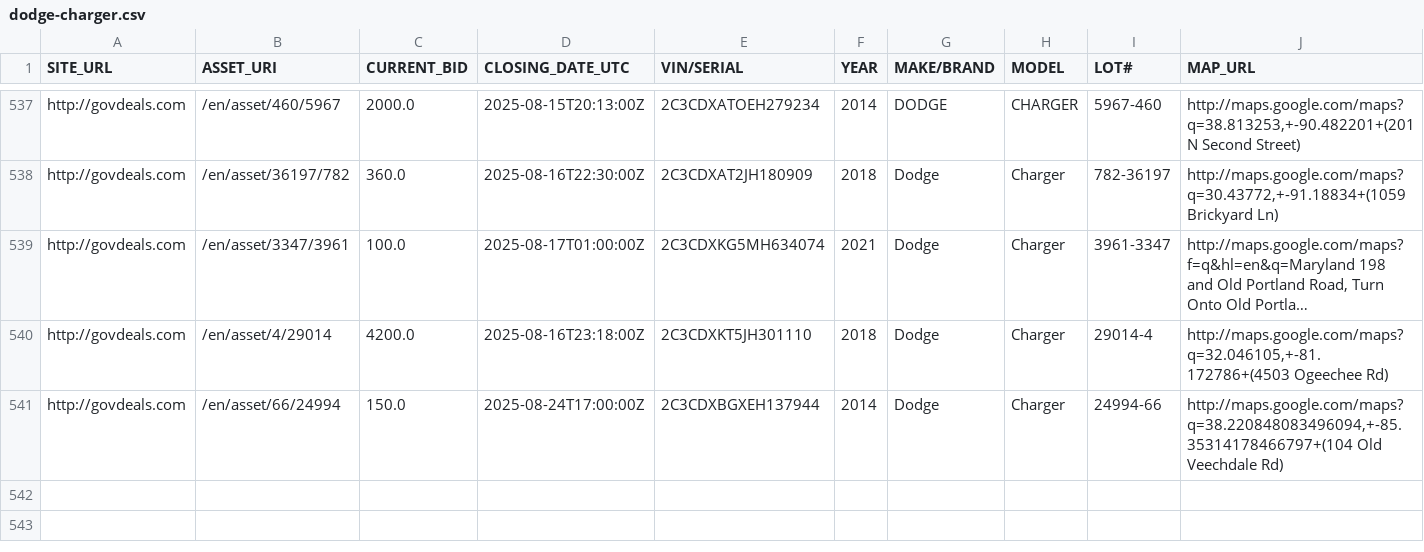
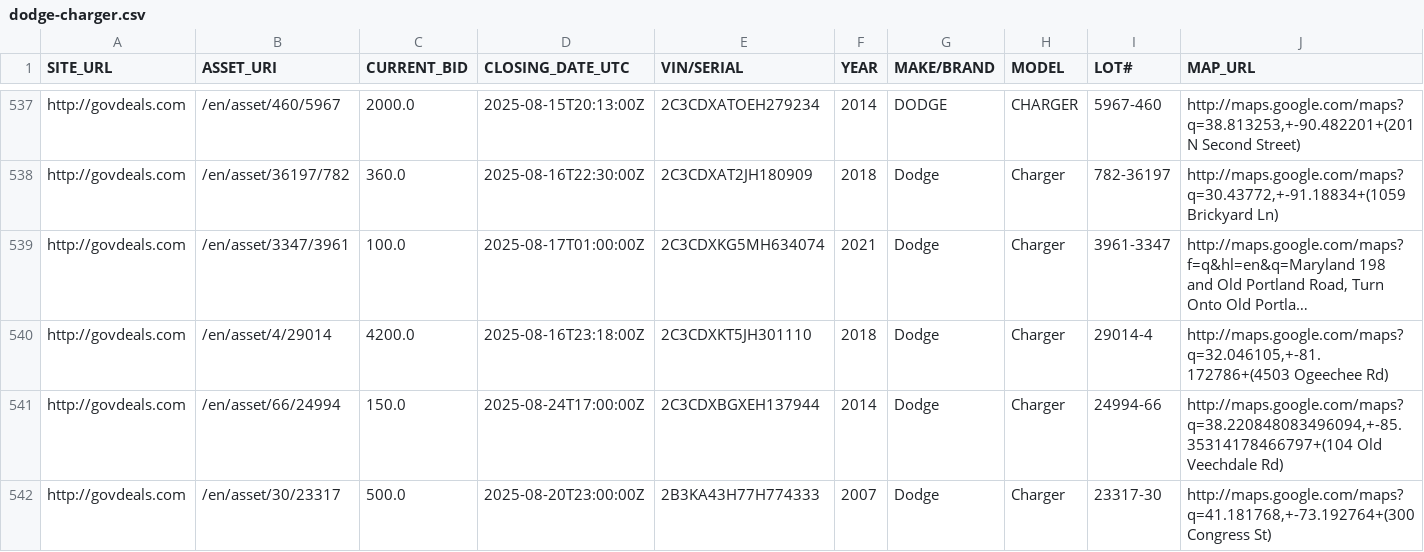
Before and after one commit to mark-toma/scrape-auction, a CSV file: dodge-charger.csv, drawn as a sheet; only a part is shown, gaps mark what is left out; long unchanged cells end in …; rows hold the shown columns only; the diff names each change by its address in the sheet, - before the commit and + after, or states it on an @@ line.

```diff
--- a/dodge-charger.csv
+++ b/dodge-charger.csv
+row 542: http://govdeals.com | /en/asset/30/23317 | 500.0 | 2025-08-20T23:00:00Z | 2B3KA43H77H774333 | 2007 | Dodge | Charger | 23317-30 | http://maps.google.com/maps?q=41.181768,+-73.192764+(300 Congress St)
```
Also changed, not shown: ford-escape.csv, ford-fusion.csv.
